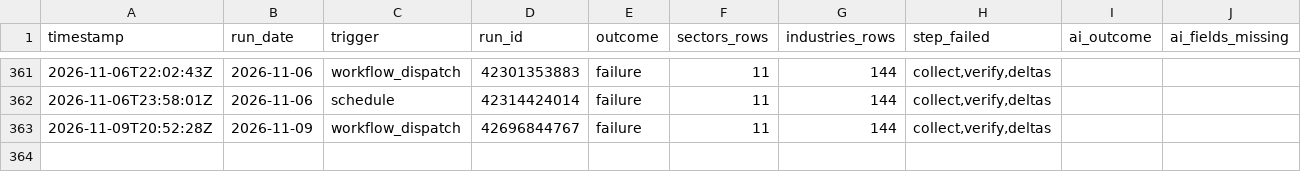
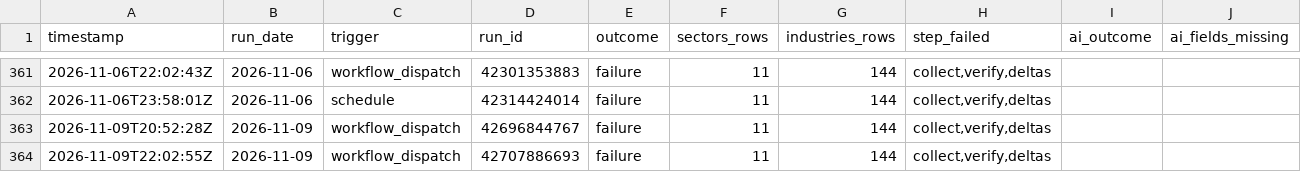
Before and after one commit to clarencelam2000/finviz-groups-tracker, a CSV file: data/fetch_log.csv, drawn as a sheet; only a part is shown, gaps mark what is left out.

```diff
--- a/data/fetch_log.csv
+++ b/data/fetch_log.csv
@@ -363 +363,2 @@ timestamp,run_date,trigger,run_id,outcome,sectors_rows,industries_rows,step_fail
 2026-11-09T20:52:28Z,2026-11-09,workflow_dispatch,42696844767,failure,11,144,"collect,verify,deltas",,
+2026-11-09T22:02:55Z,2026-11-09,workflow_dispatch,42707886693,failure,11,144,"collect,verify,deltas",,
```
Also changed, not shown: data/sectors/snapshots.csv, 1 other file.
